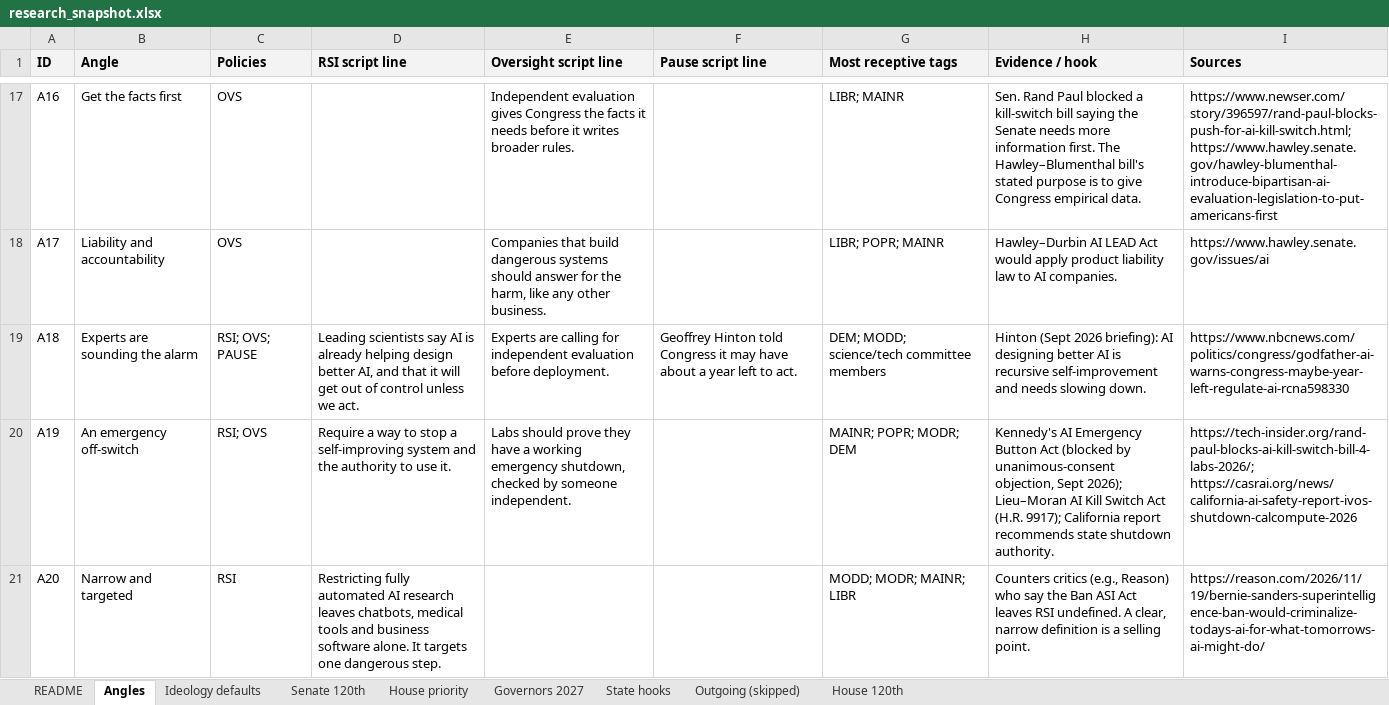
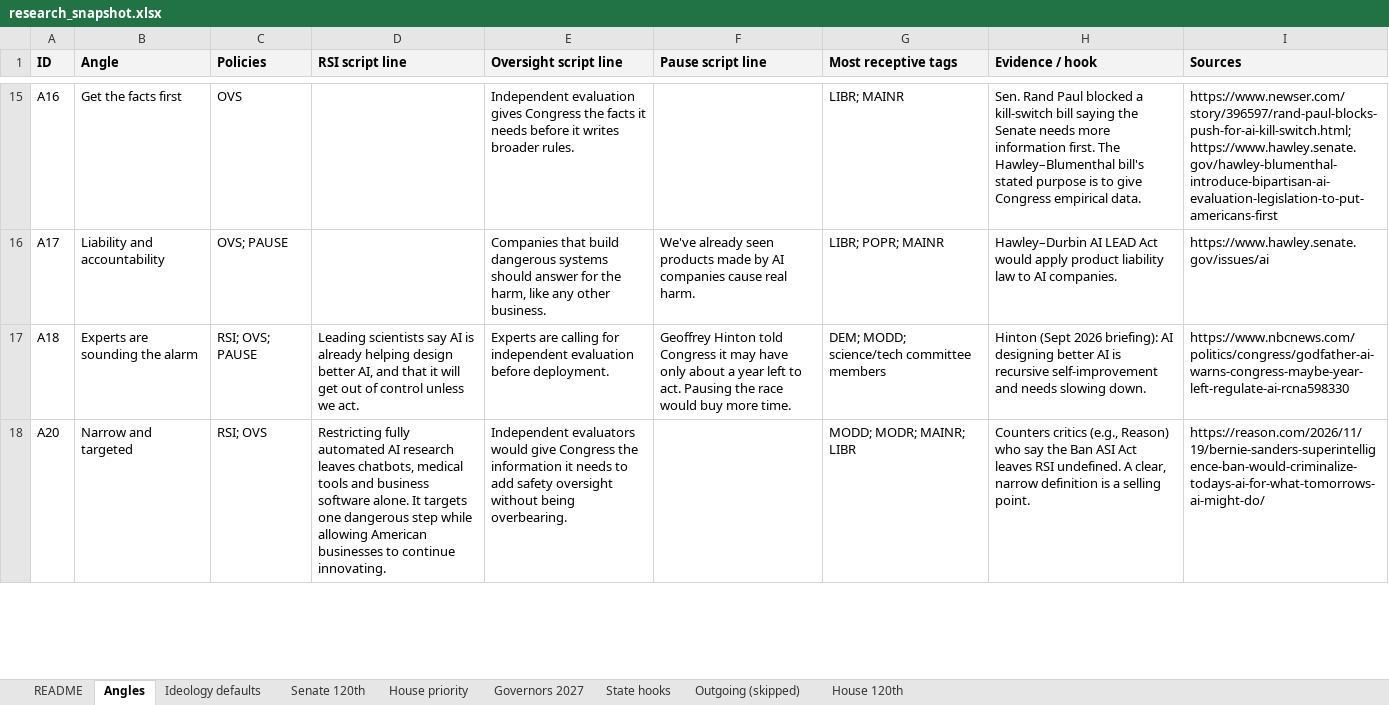
Before and after one commit to Anovak861/congress-ai, an Excel workbook: scripts/research_snapshot.xlsx, sheet Angles, drawn as a sheet; only a part is shown, gaps mark what is left out; values as stored, in another font and other column widths than the file's, no borders; removed rows and columns are numbered as before the commit, all else as after; the diff covers the shown part only; the diff names each change by its address in the sheet, - before the commit and + after, or states it on an @@ line.

```diff
--- a/scripts/research_snapshot.xlsx (sheet Angles)
+++ b/scripts/research_snapshot.xlsx (sheet Angles)
-C16 (Policies): OVS
+C16 (Policies): OVS; PAUSE
-F16 (Pause script line): (empty)
+F16 (Pause script line): We've already seen products made by AI companies cause real harm.
-F17 (Pause script line): …may have about a year left to act.
+F17 (Pause script line): …may have only about a year left to act. Pausing the race would buy more time.
-row 20: A19 | An emergency off-switch | RSI; OVS | Require a way to stop a self-improving system and the authority to use it. | Labs should prove they have a working emergency shutdown, checked by someone independent. |  | MAINR; POPR; MODR; DEM | Kennedy's AI Emergency Button Act (blocked by unanimous-consent objection, Sept 2026); Lieu–Moran AI Kill Switch Act (H.R. 9917); California report recommends state shutdown authority. | https://tech-insider.org/rand-paul-blocks-ai-kill-switch-bill-4-labs-2026/; https://casrai.org/news/california-ai-safety-report-ivos-shutdown-calcompute-2026
-C18 (Policies): RSI
+C18 (Policies): RSI; OVS
-D18 (RSI script line): …one dangerous step.
+D18 (RSI script line): …one dangerous step while allowing American businesses to continue innovating.
-E18 (Oversight script line): (empty)
+E18 (Oversight script line): Independent evaluators would give Congress the information it needs to add safety oversight without being overbearing.
```
Also changed, not shown: 3 removed rows and 42 edited cells elsewhere in this sheet, 6 other files.
